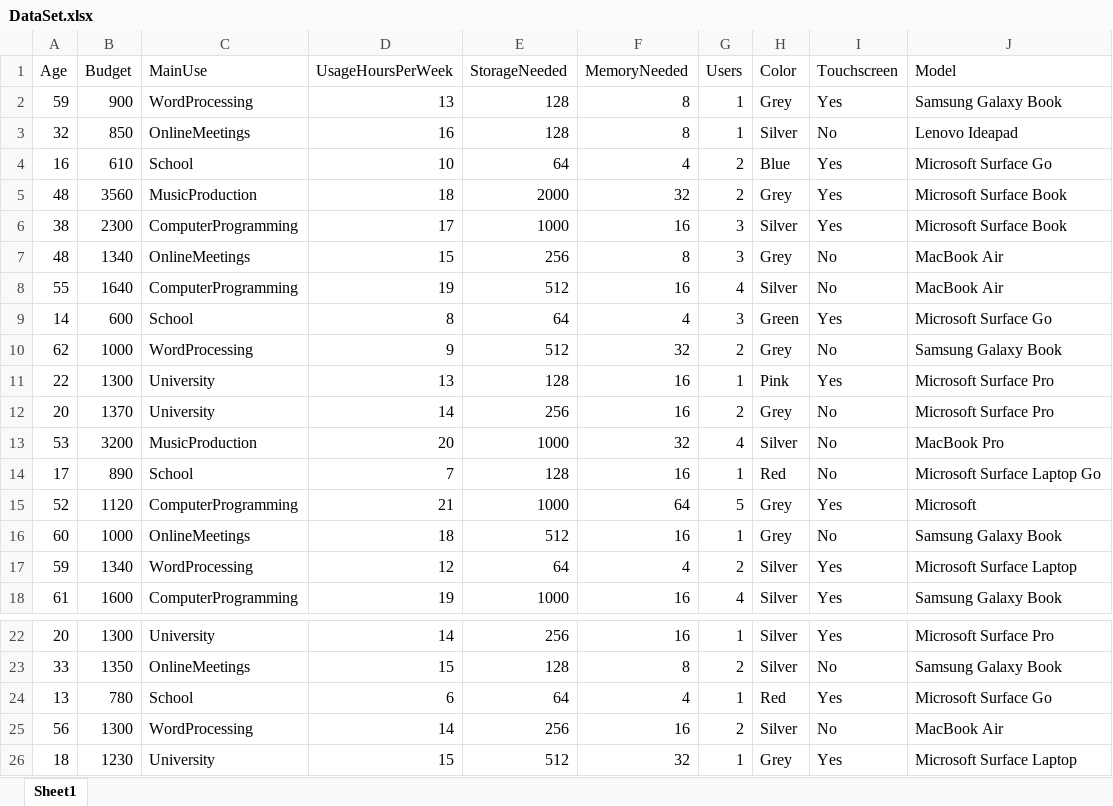
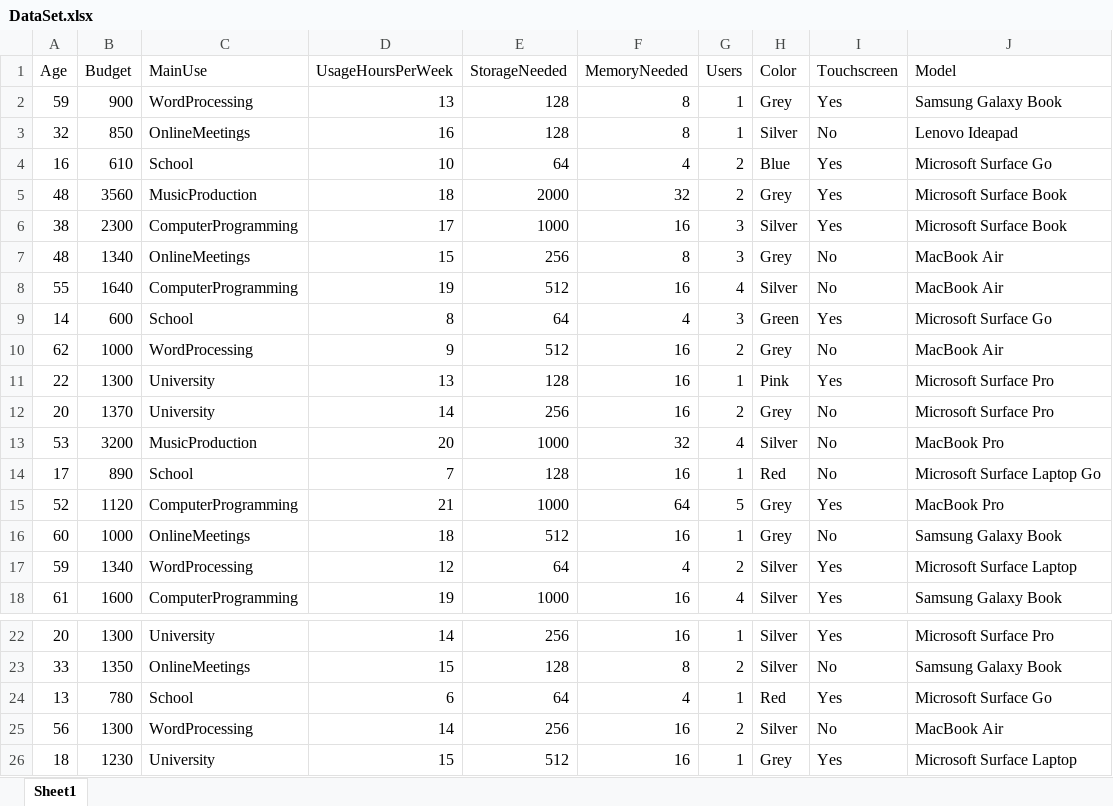
Before and after one commit to KrishieRamnath/Main.py, an Excel workbook: DataSet.xlsx, sheet Sheet1, drawn as a sheet; only a part is shown, gaps mark what is left out; values as stored, in another font and other column widths than the file's, no borders; the diff names each change by its address in the sheet, - before the commit and + after, or states it on an @@ line.

```diff
--- a/DataSet.xlsx (sheet Sheet1)
+++ b/DataSet.xlsx (sheet Sheet1)
-F10 (MemoryNeeded): 32
+F10 (MemoryNeeded): 16
-J10 (Model): Samsung Galaxy Book
+J10 (Model): MacBook Air
-J15 (Model): Microsoft
+J15 (Model): MacBook Pro
-F26 (MemoryNeeded): 32
+F26 (MemoryNeeded): 16
```
Also changed, not shown: 1 other file.
